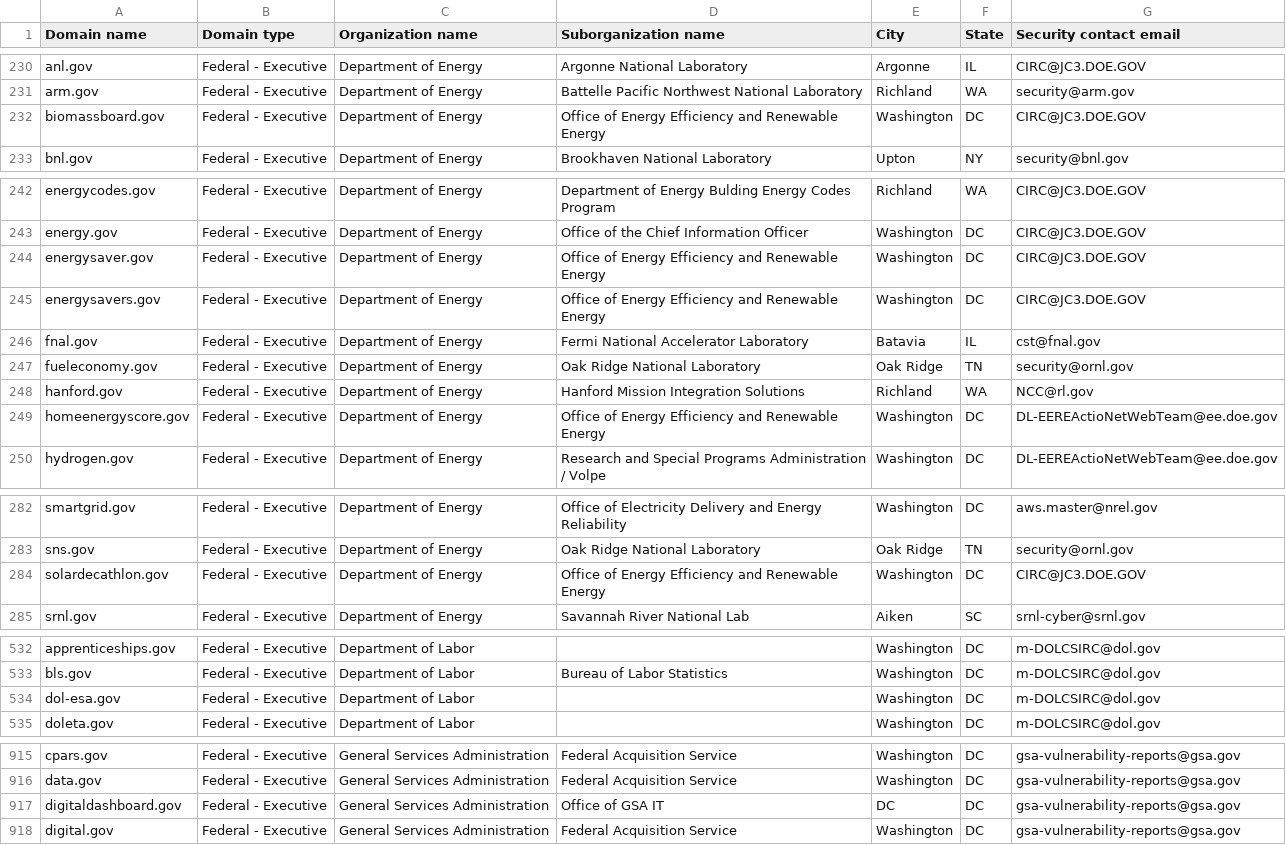
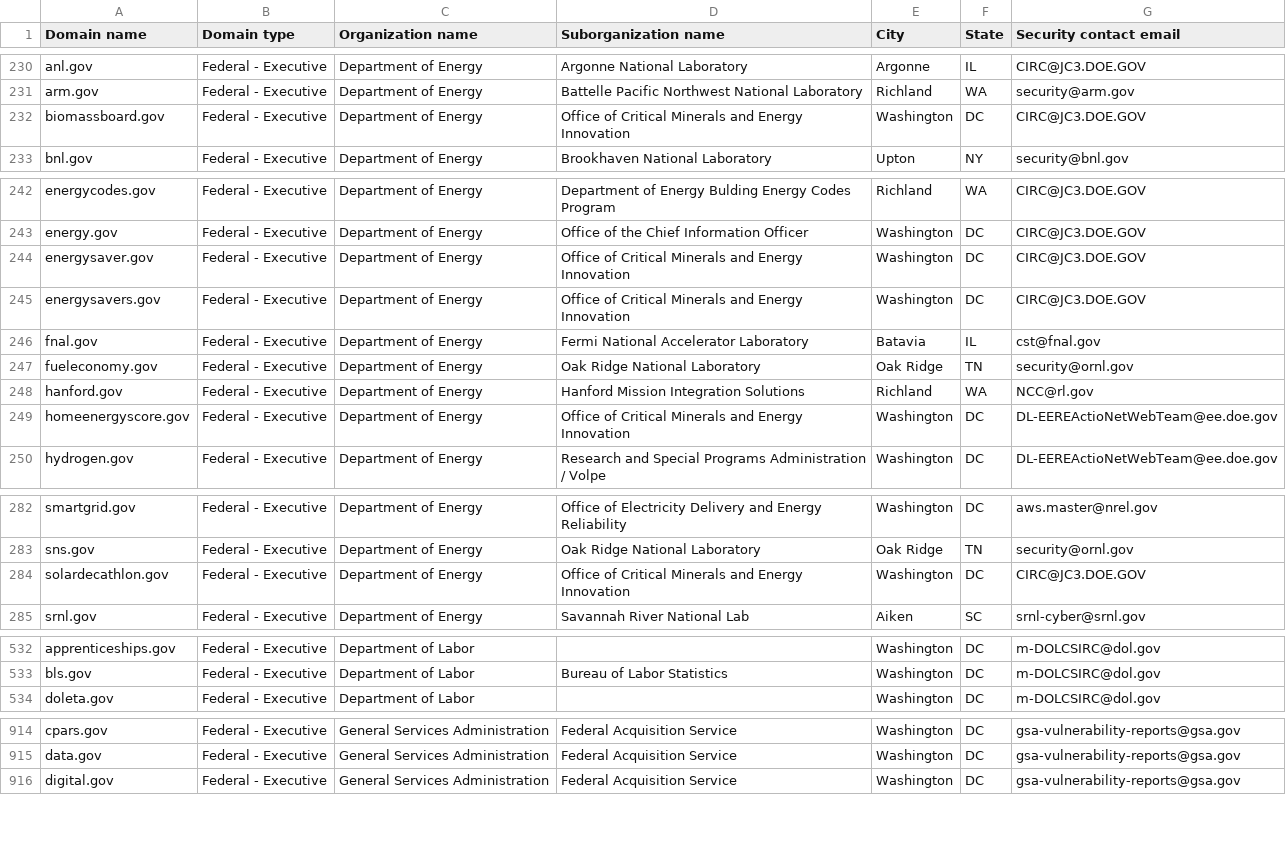
Before and after one commit to GSA/federal-website-index, a CSV file: data/source-list-snapshots/gov.csv, drawn as a sheet; only a part is shown, gaps mark what is left out.

```diff
--- a/data/source-list-snapshots/gov.csv
+++ b/data/source-list-snapshots/gov.csv
@@ -231,3 +231,3 @@ anl.gov,Federal - Executive,Department of Energy,Argonne National Laboratory,Arg
 arm.gov,Federal - Executive,Department of Energy,Battelle Pacific Northwest National Laboratory,Richland,WA,security@arm.gov
-biomassboard.gov,Federal - Executive,Department of Energy,Office of Energy Efficiency and Renewable Energy,Washington,DC,CIRC@JC3.DOE.GOV
+biomassboard.gov,Federal - Executive,Department of Energy,Office of Critical Minerals and Energy Innovation,Washington,DC,CIRC@JC3.DOE.GOV
 bnl.gov,Federal - Executive,Department of Energy,Brookhaven National Laboratory,Upton,NY,security@bnl.gov
@@ -243,4 +243,4 @@ energycodes.gov,Federal - Executive,Department of Energy,Department of Energy Bu
 energy.gov,Federal - Executive,Department of Energy,Office of the Chief Information Officer,Washington,DC,CIRC@JC3.DOE.GOV
-energysaver.gov,Federal - Executive,Department of Energy,Office of Energy Efficiency and Renewable Energy,Washington,DC,CIRC@JC3.DOE.GOV
-energysavers.gov,Federal - Executive,Department of Energy,Office of Energy Efficiency and Renewable Energy,Washington,DC,CIRC@JC3.DOE.GOV
+energysaver.gov,Federal - Executive,Department of Energy,Office of Critical Minerals and Energy Innovation,Washington,DC,CIRC@JC3.DOE.GOV
+energysavers.gov,Federal - Executive,Department of Energy,Office of Critical Minerals and Energy Innovation,Washington,DC,CIRC@JC3.DOE.GOV
 fnal.gov,Federal - Executive,Department of Energy,Fermi National Accelerator Laboratory,Batavia,IL,cst@fnal.gov
@@ -248,3 +248,3 @@ fueleconomy.gov,Federal - Executive,Department of Energy,Oak Ridge National Labo
 hanford.gov,Federal - Executive,Department of Energy,Hanford Mission Integration Solutions,Richland,WA,NCC@rl.gov
-homeenergyscore.gov,Federal - Executive,Department of Energy,Office of Energy Efficiency and Renewable Energy,Washington,DC,DL-EEREActioNetWebTeam@ee.doe.gov
+homeenergyscore.gov,Federal - Executive,Department of Energy,Office of Critical Minerals and Energy Innovation,Washington,DC,DL-EEREActioNetWebTeam@ee.doe.gov
 hydrogen.gov,Federal - Executive,Department of Energy,Research and Special Programs Administration / Volpe,Washington,DC,DL-EEREActioNetWebTeam@ee.doe.gov
@@ -283,3 +283,3 @@ smartgrid.gov,Federal - Executive,Department of Energy,Office of Electricity Del
 sns.gov,Federal - Executive,Department of Energy,Oak Ridge National Laboratory,Oak Ridge,TN,security@ornl.gov
-solardecathlon.gov,Federal - Executive,Department of Energy,Office of Energy Efficiency and Renewable Energy,Washington,DC,CIRC@JC3.DOE.GOV
+solardecathlon.gov,Federal - Executive,Department of Energy,Office of Critical Minerals and Energy Innovation,Washington,DC,CIRC@JC3.DOE.GOV
 srnl.gov,Federal - Executive,Department of Energy,Savannah River National Lab,Aiken,SC,srnl-cyber@srnl.gov
@@ -533,3 +533,2 @@ apprenticeships.gov,Federal - Executive,Department of Labor,,Washington,DC,m-DOL
 bls.gov,Federal - Executive,Department of Labor,Bureau of Labor Statistics,Washington,DC,m-DOLCSIRC@dol.gov
-dol-esa.gov,Federal - Executive,Department of Labor,,Washington,DC,m-DOLCSIRC@dol.gov
 doleta.gov,Federal - Executive,Department of Labor,,Washington,DC,m-DOLCSIRC@dol.gov
@@ -916,3 +915,2 @@ cpars.gov,Federal - Executive,General Services Administration,Federal Acquisitio
 data.gov,Federal - Executive,General Services Administration,Federal Acquisition Service,Washington,DC,gsa-vulnerability-reports@gsa.gov
-digitaldashboard.gov,Federal - Executive,General Services Administration,Office of GSA IT,DC,DC,gsa-vulnerability-reports@gsa.gov
 digital.gov,Federal - Executive,General Services Administration,Federal Acquisition Service,Washington,DC,gsa-vulnerability-reports@gsa.gov
```
Also changed, not shown: data/formatted-source-lists/gov.csv, data/formatted-source-lists/hyperlink_domains.csv, 15 other files.
